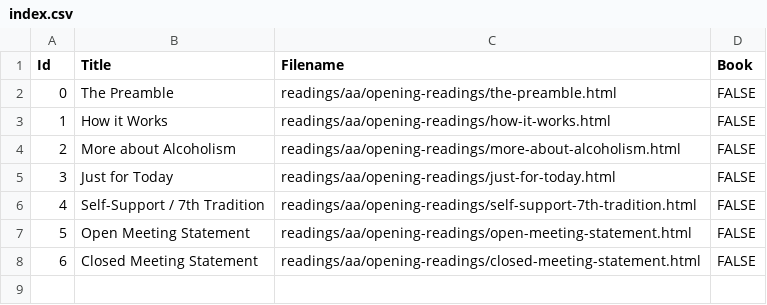
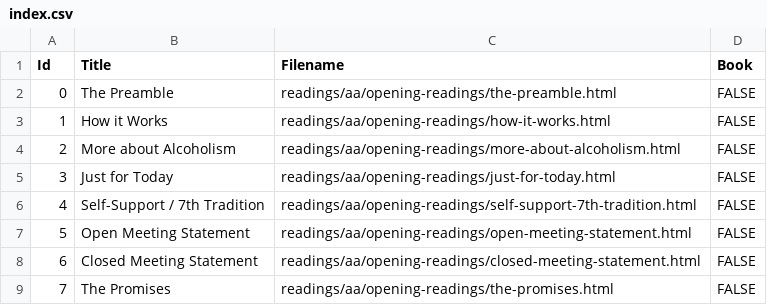
Before and after one commit to lschmid83/12-Step-Recovery-Guide, a CSV file: 12-Step Recovery/app/src/main/assets/readings/aa/opening-readings/index.csv, drawn as a sheet.

```diff
--- a/12-Step Recovery/app/src/main/assets/readings/aa/opening-readings/index.csv
+++ b/12-Step Recovery/app/src/main/assets/readings/aa/opening-readings/index.csv
@@ -8 +8,2 @@ Id,Title,Filename,Book
 6,Closed Meeting Statement,readings/aa/opening-readings/closed-meeting-statement.html,FALSE
+7,The Promises,readings/aa/opening-readings/the-promises.html,FALSE
```
Also changed, not shown: 12-Step Recovery/app/src/main/assets/readings/ca/opening-readings/index.csv, 12-Step Recovery/app/src/main/assets/readings/na/opening-readings/index.csv, 14 other files.
